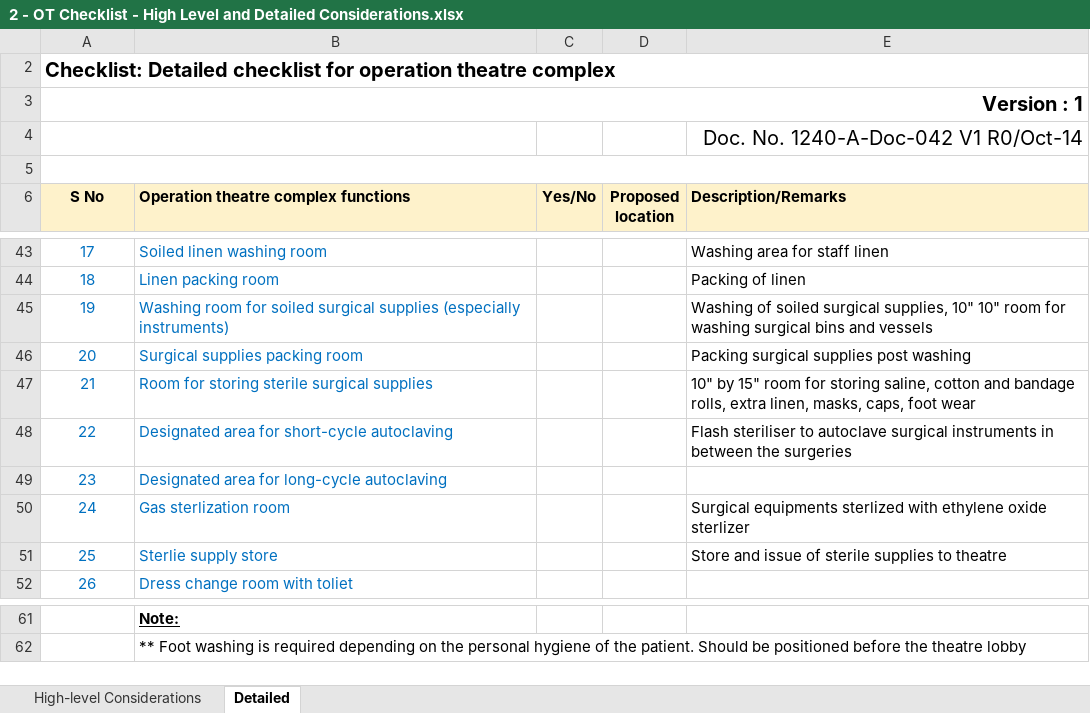
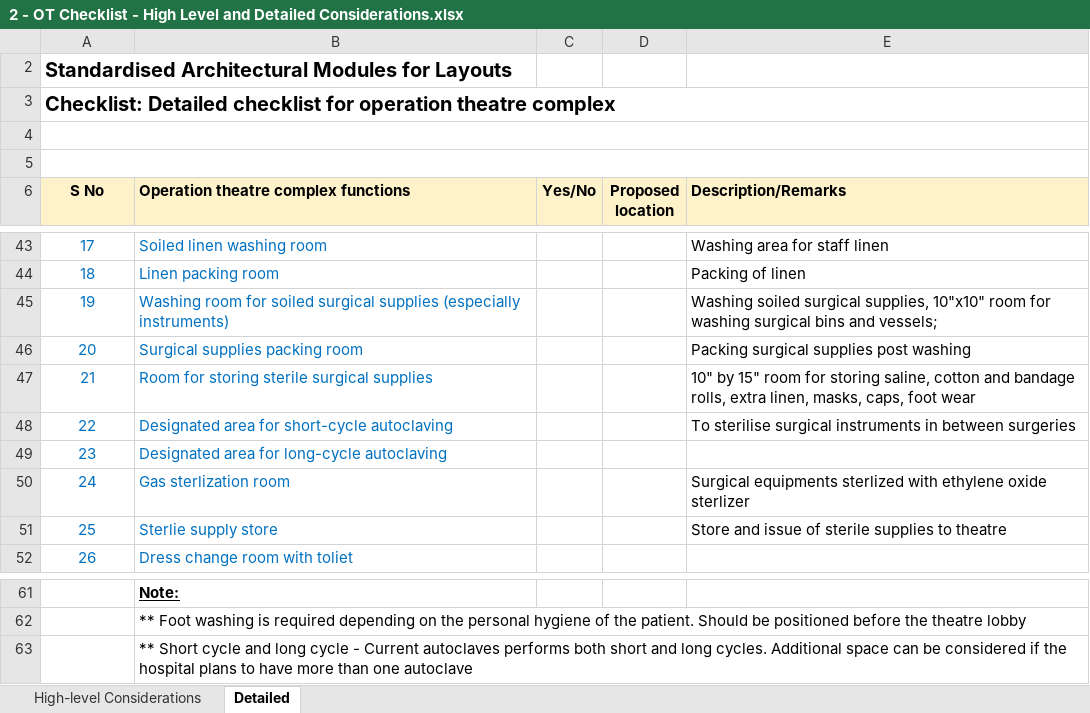
Before and after one commit to dharshini2003a/Architect_Manual, an Excel workbook: Chapter-6b/2 - OT Checklist - High Level and Detailed Considerations.xlsx, sheet Detailed, drawn as a sheet; only a part is shown, gaps mark what is left out; values as stored, in another font and other column widths than the file's, no borders; charts and pictures not drawn; removed rows and columns are numbered as before the commit, all else as after; the diff names each change by its address in the sheet, - before the commit and + after, or states it on an @@ line.

```diff
--- a/Chapter-6b/2 - OT Checklist - High Level and Detailed Considerations.xlsx (sheet Detailed)
+++ b/Chapter-6b/2 - OT Checklist - High Level and Detailed Considerations.xlsx (sheet Detailed)
@@ column A (S No) renumbered between rows 2 and 3 @@
-A2:E2 merged
-A3 alignment: right
+A3 alignment: left
-A4:B4 merged
+A4:E4 merged
-E4 (Description/Remarks): Doc. No. 1240-A-Doc-042 V1 R0/Oct-14
+E4 (Description/Remarks): (empty)
-E45 (Description/Remarks): Washing of soiled surgical supplies, 10" 10" room for washing surgical bins and vessels
+E45 (Description/Remarks): Washing soiled surgical supplies, 10"x10" room for washing surgical bins and vessels;
-E48 (Description/Remarks): Flash steriliser to autoclave surgical instruments in between the surgeries
+E48 (Description/Remarks): To sterilise surgical instruments in between surgeries
+row 63:  | ** Short cycle and long cycle - Current autoclaves performs both short and long cycles. Additional space can be considered if the hospital plans to have more than one autoclave
```
Also changed, not shown: sheet High-level Considerations, charts or pictures, Chapter-6a/1 - OPD - List of Services and Investigations_for HTML.xlsx, Chapter-6a/2 - OPD - Checklist for Equipment & Furniture Requirements_for HTML.xlsx, 30 other files.
